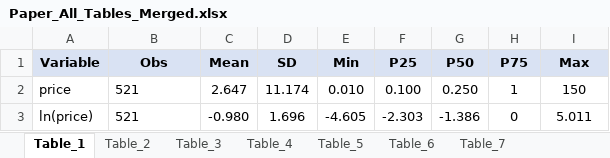
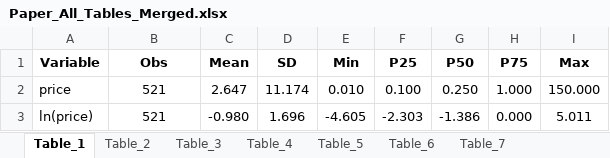
Before and after one commit to diziqian/kg_utility_reproduce, an Excel workbook: result_kg_reproduce/table_merge/Paper_All_Tables_Merged.xlsx, sheet Table_1, drawn as a sheet; values as stored, in another font and other column widths than the file's, no borders; the diff names each change by its address in the sheet, - before the commit and + after, or states it on an @@ line.

```diff
--- a/result_kg_reproduce/table_merge/Paper_All_Tables_Merged.xlsx (sheet Table_1)
+++ b/result_kg_reproduce/table_merge/Paper_All_Tables_Merged.xlsx (sheet Table_1)
-A1:I1 fill: #D9E2F3
+A1:I1 fill: none
-B2:B3 alignment: left
+B2:B3 alignment: center
-H2 (P75): 1
+H2 (P75): 1.000
-I2 (Max): 150
+I2 (Max): 150.000
-H3 (P75): 0
+H3 (P75): 0.000
```
Also changed, not shown: sheet Table_4, sheet Table_5, sheet Appendix_Table_D1, sheet Table_3, sheet Appendix_Table_C2, sheet Table_2, 7 more sheets, other sheet tabs, 5 other files.
